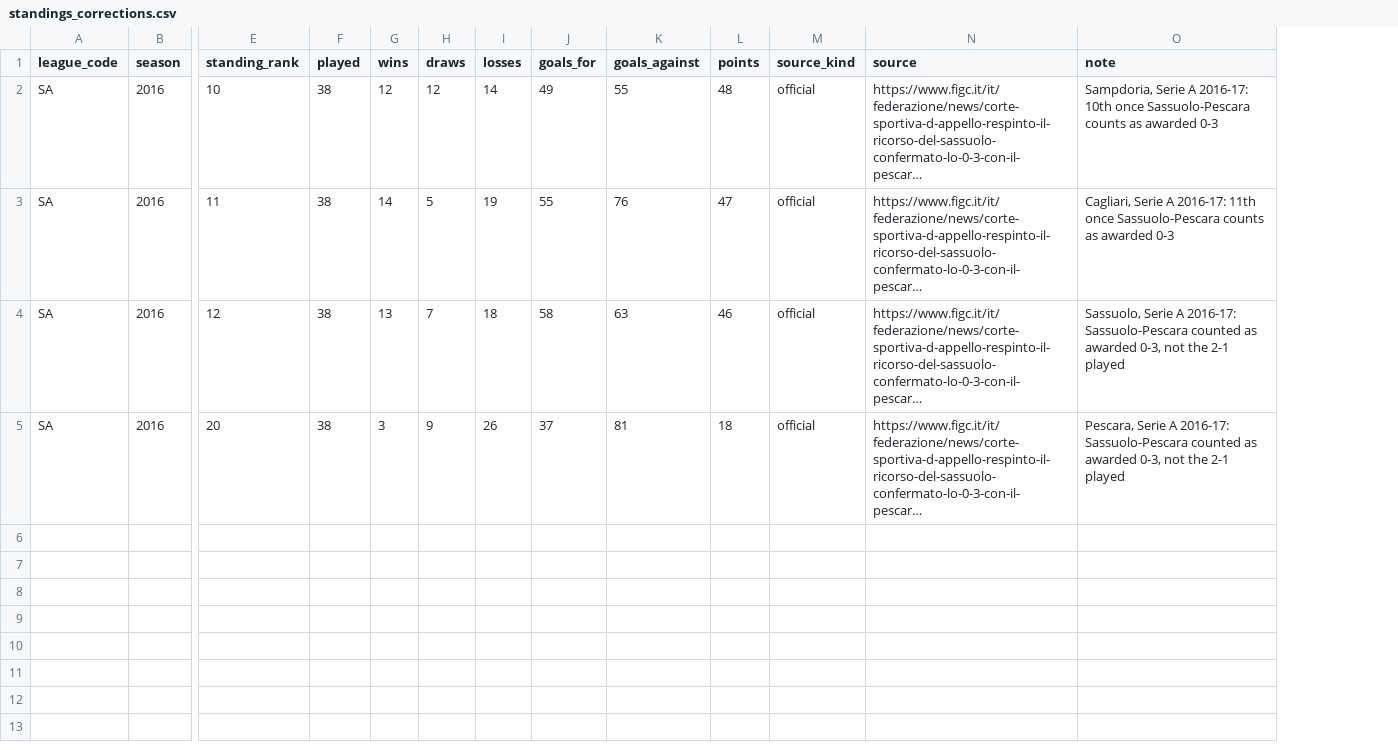
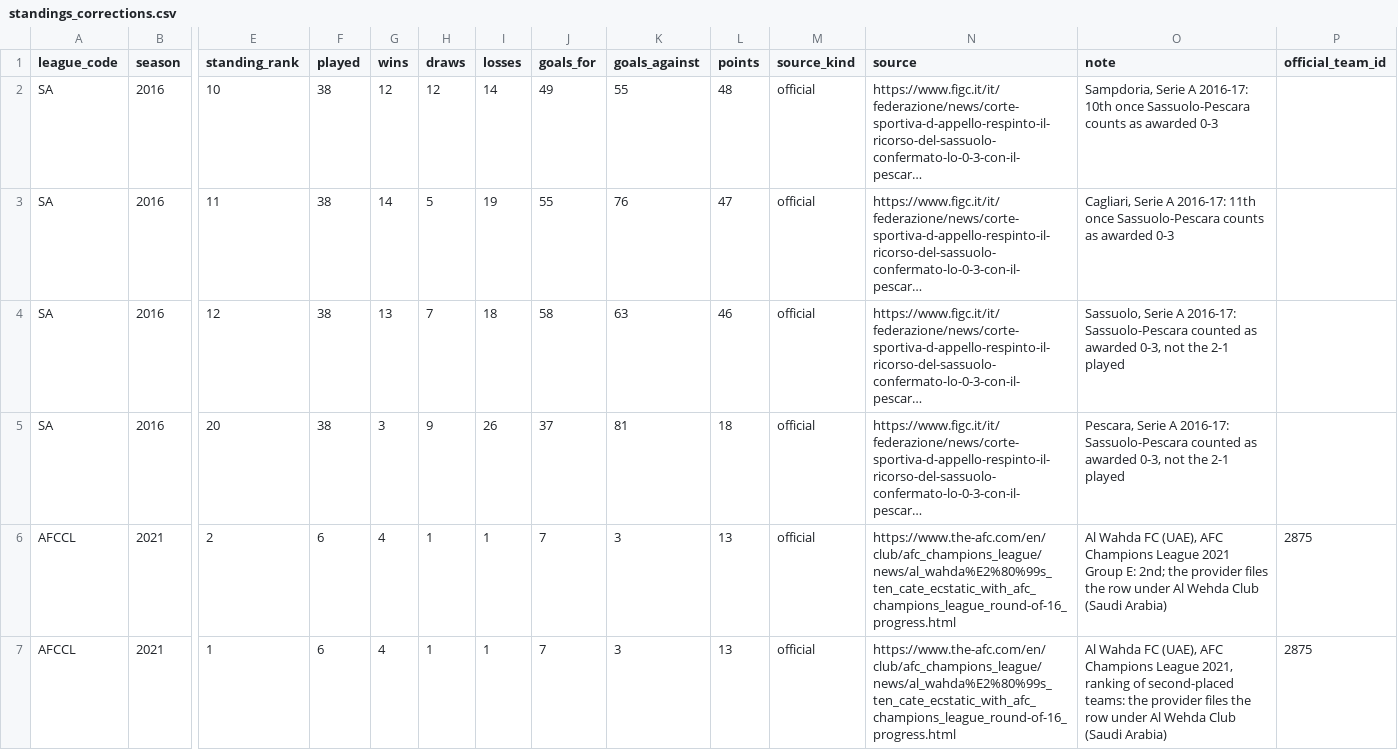
Before and after one commit to ramialfahham/football-data-pipeline, a CSV file: dbt_project/seeds/standings_corrections.csv, drawn as a sheet; only a part is shown, gaps mark what is left out; long unchanged cells end in …; rows hold the shown columns only; the diff names each change by its address in the sheet, - before the commit and + after, or states it on an @@ line.

```diff
--- a/dbt_project/seeds/standings_corrections.csv
+++ b/dbt_project/seeds/standings_corrections.csv
+column P (official_team_id), empty
+row 6: AFCCL | 2021 | 2 | 6 | 4 | 1 | 1 | 7 | 3 | 13 | official | https://www.the-afc.com/en/club/afc_champions_league/news/al_wahda%E2%80%99s_ten_cate_ecstatic_with_afc_champions_league_round-of-16_progress.html | Al Wahda FC (UAE), AFC Champions League 2021 Group E: 2nd; the provider files the row under Al Wehda Club (Saudi Arabia) | 2875
+row 7: AFCCL | 2021 | 1 | 6 | 4 | 1 | 1 | 7 | 3 | 13 | official | https://www.the-afc.com/en/club/afc_champions_league/news/al_wahda%E2%80%99s_ten_cate_ecstatic_with_afc_champions_league_round-of-16_progress.html | Al Wahda FC (UAE), AFC Champions League 2021, ranking of second-placed teams: the provider files the row under Al Wehda Club (Saudi Arabia) | 2875
```
Also changed, not shown: dbt_project/seeds/fixture_result_corrections.csv, 9 other files.
